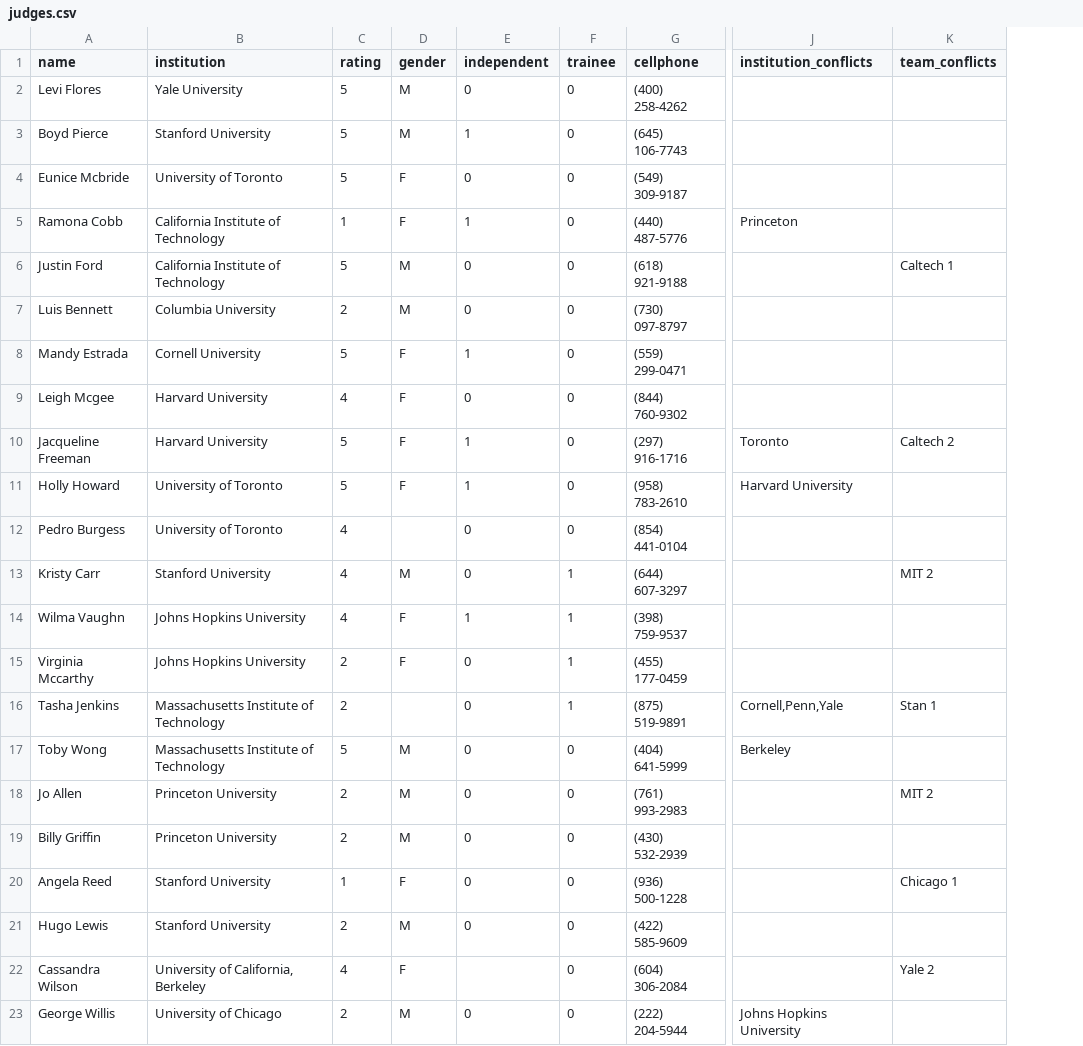
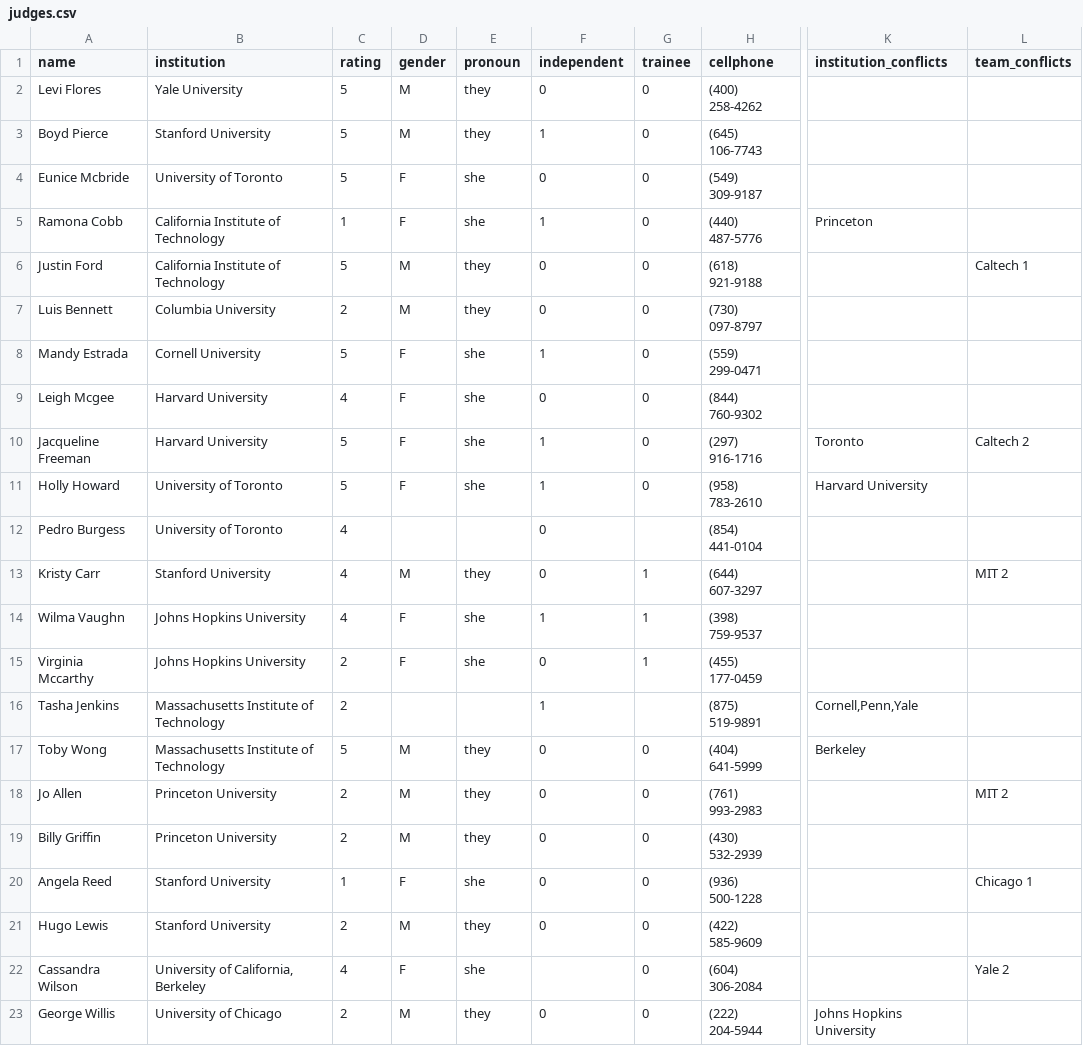
Before and after one commit to TabbycatDebate/tabbycat, a CSV file: data/dummy2/judges.csv, drawn as a sheet; only a part is shown, gaps mark what is left out; addresses are those after the commit; the diff names each change by its address in the sheet, - before the commit and + after, or states it on an @@ line.

Commit message:
Added and implemented pronoun preferences in the model and printed ballots

```diff
--- a/data/dummy2/judges.csv
+++ b/data/dummy2/judges.csv
+column E (pronoun), rows 2-23: they | they | she | she | they | they | she | she | she | she |  | they | she | she |  | they | they | they | she | they | she | they
-G12 (trainee): 0
+G12 (trainee): (empty)
-F16 (independent): 0
+F16 (independent): 1
-G16 (trainee): 1
+G16 (trainee): (empty)
-L16 (team_conflicts): Stan 1
+L16 (team_conflicts): (empty)
```
Also changed, not shown: 5 other files.
